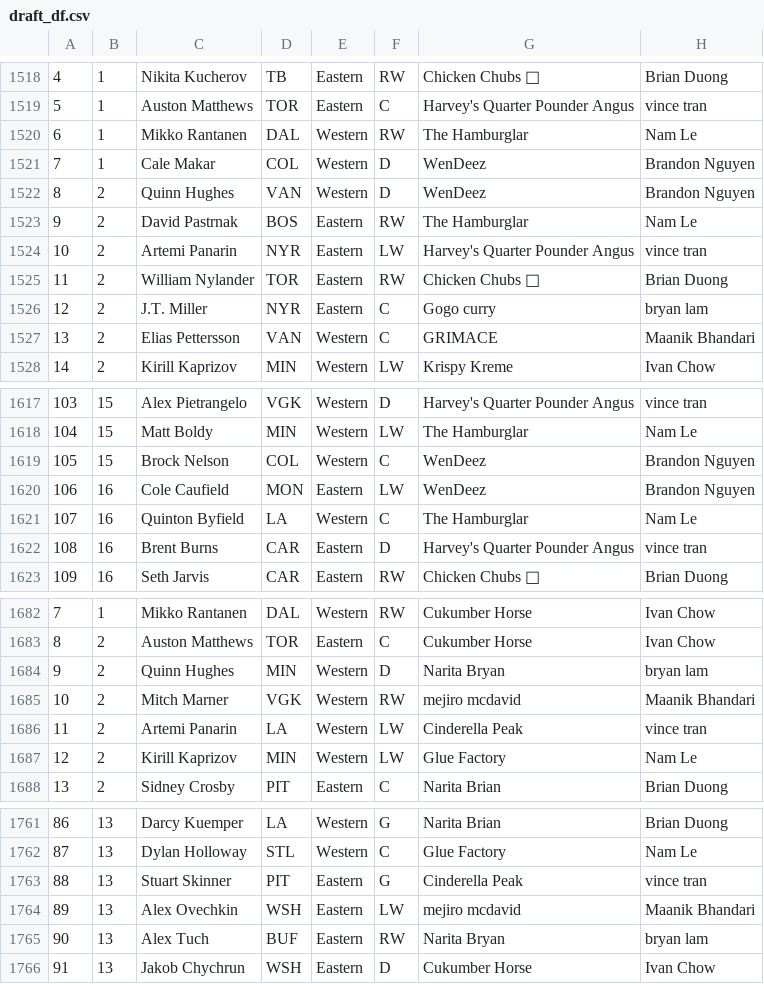
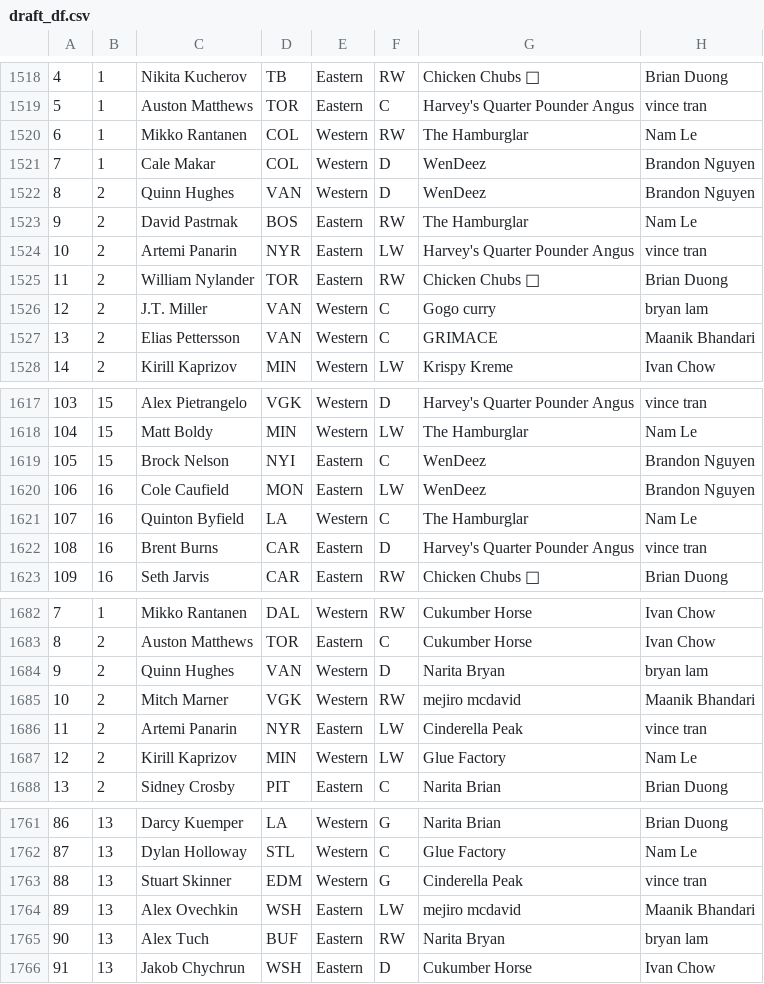
Before and after one commit to ivanchow23/espn-league54078-dashboard, a CSV file: docs/data/draft_df.csv, drawn as a sheet; only a part is shown, gaps mark what is left out; the diff covers the shown part only; the diff names each change by its address in the sheet, - before the commit and + after, or states it on an @@ line.

Commit message:
Pull-up submodule re-gen draft data again
Found more issues with historical ESPN HTML draft recap
files that had inaccurate teams for players. Tried to
revert and fix again.

```diff
--- a/docs/data/draft_df.csv
+++ b/docs/data/draft_df.csv
-D1520: DAL
+D1520: COL
-D1526: NYR
+D1526: VAN
-E1526: Eastern
+E1526: Western
-D1619: COL
+D1619: NYI
-E1619: Western
+E1619: Eastern
-D1684: MIN
+D1684: VAN
-D1686: LA
+D1686: NYR
-E1686: Western
+E1686: Eastern
-D1763: PIT
+D1763: EDM
-E1763: Eastern
+E1763: Western
```
Also changed, not shown: 19 edited cells elsewhere in this file.
